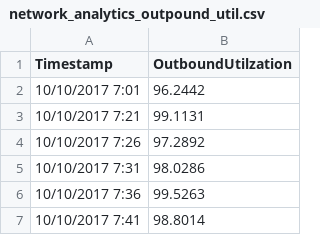
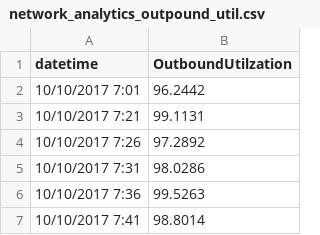
Before and after one commit to dream-faster/datasets, a CSV file: datasets/network/network_analytics_outpound_util.csv, drawn as a sheet; only a part is shown.

Commit message:
fix: Column header to `datetime`.

```diff
--- a/datasets/network/network_analytics_outpound_util.csv
+++ b/datasets/network/network_analytics_outpound_util.csv
@@ -1,2 +1,2 @@
-Timestamp,OutboundUtilzation
+datetime,OutboundUtilzation
 10/10/2017 7:01,96.2442
```
